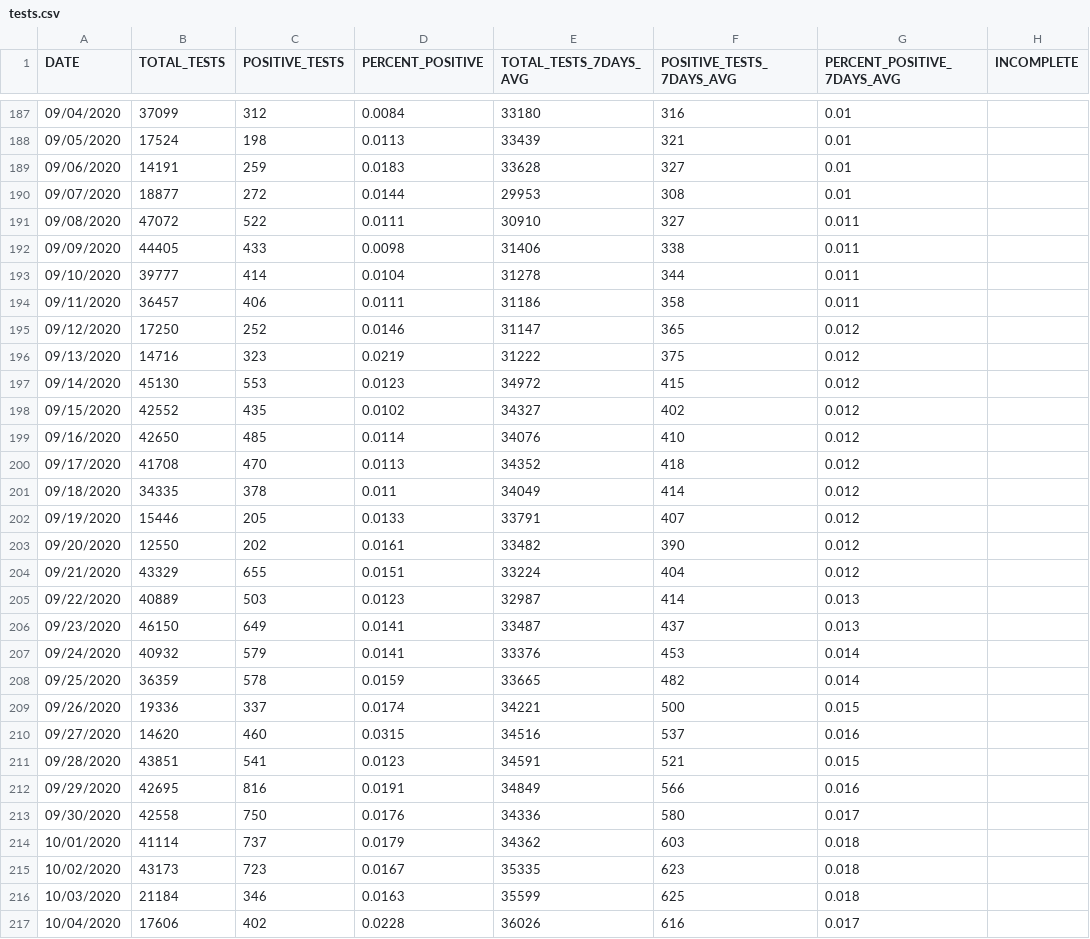
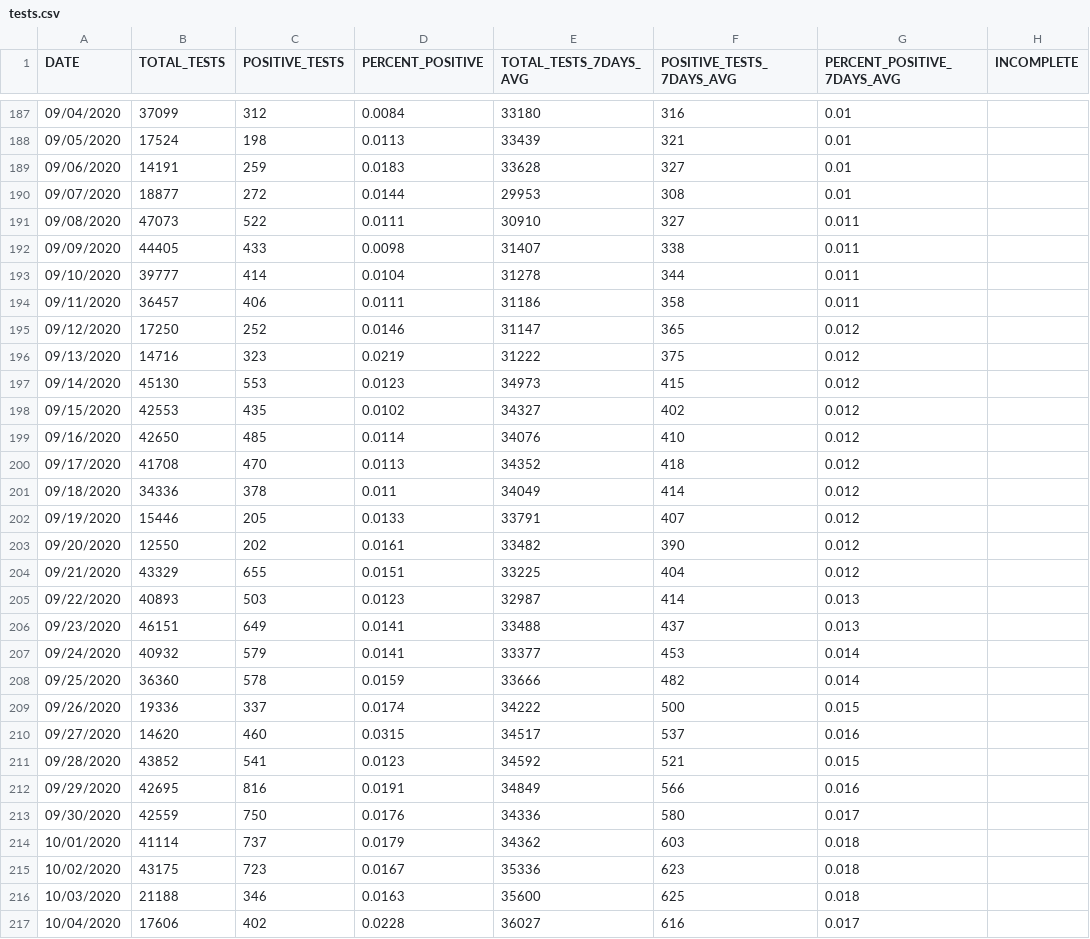
Before and after one commit to MylesBorins/my-corona-data, a CSV file: tests.csv, drawn as a sheet; only a part is shown, gaps mark what is left out; the diff covers the shown part only.

```diff
--- a/tests.csv
+++ b/tests.csv
@@ -190,4 +190,4 @@ DATE,TOTAL_TESTS,POSITIVE_TESTS,PERCENT_POSITIVE,TOTAL_TESTS_7DAYS_AVG,POSITIVE_
 09/07/2020,18877,272,0.0144,29953,308,0.01,
-09/08/2020,47072,522,0.0111,30910,327,0.011,
-09/09/2020,44405,433,0.0098,31406,338,0.011,
+09/08/2020,47073,522,0.0111,30910,327,0.011,
+09/09/2020,44405,433,0.0098,31407,338,0.011,
 09/10/2020,39777,414,0.0104,31278,344,0.011,
@@ -196,22 +196,22 @@ DATE,TOTAL_TESTS,POSITIVE_TESTS,PERCENT_POSITIVE,TOTAL_TESTS_7DAYS_AVG,POSITIVE_
 09/13/2020,14716,323,0.0219,31222,375,0.012,
-09/14/2020,45130,553,0.0123,34972,415,0.012,
-09/15/2020,42552,435,0.0102,34327,402,0.012,
+09/14/2020,45130,553,0.0123,34973,415,0.012,
+09/15/2020,42553,435,0.0102,34327,402,0.012,
 09/16/2020,42650,485,0.0114,34076,410,0.012,
 09/17/2020,41708,470,0.0113,34352,418,0.012,
-09/18/2020,34335,378,0.011,34049,414,0.012,
+09/18/2020,34336,378,0.011,34049,414,0.012,
 09/19/2020,15446,205,0.0133,33791,407,0.012,
 09/20/2020,12550,202,0.0161,33482,390,0.012,
-09/21/2020,43329,655,0.0151,33224,404,0.012,
-09/22/2020,40889,503,0.0123,32987,414,0.013,
-09/23/2020,46150,649,0.0141,33487,437,0.013,
-09/24/2020,40932,579,0.0141,33376,453,0.014,
-09/25/2020,36359,578,0.0159,33665,482,0.014,
-09/26/2020,19336,337,0.0174,34221,500,0.015,
-09/27/2020,14620,460,0.0315,34516,537,0.016,
-09/28/2020,43851,541,0.0123,34591,521,0.015,
+09/21/2020,43329,655,0.0151,33225,404,0.012,
+09/22/2020,40893,503,0.0123,32987,414,0.013,
+09/23/2020,46151,649,0.0141,33488,437,0.013,
+09/24/2020,40932,579,0.0141,33377,453,0.014,
+09/25/2020,36360,578,0.0159,33666,482,0.014,
+09/26/2020,19336,337,0.0174,34222,500,0.015,
+09/27/2020,14620,460,0.0315,34517,537,0.016,
+09/28/2020,43852,541,0.0123,34592,521,0.015,
 09/29/2020,42695,816,0.0191,34849,566,0.016,
-09/30/2020,42558,750,0.0176,34336,580,0.017,
+09/30/2020,42559,750,0.0176,34336,580,0.017,
 10/01/2020,41114,737,0.0179,34362,603,0.018,
-10/02/2020,43173,723,0.0167,35335,623,0.018,
-10/03/2020,21184,346,0.0163,35599,625,0.018,
-10/04/2020,17606,402,0.0228,36026,616,0.017,
+10/02/2020,43175,723,0.0167,35336,623,0.018,
+10/03/2020,21188,346,0.0163,35600,625,0.018,
+10/04/2020,17606,402,0.0228,36027,616,0.017,
```
Also changed, not shown: 2 added rows and 103 edited cells elsewhere in this file, Geography-resources/ZCTA-to-MODZCTA.csv, boro/boroughs-case-hosp-death.csv, 27 other files.
